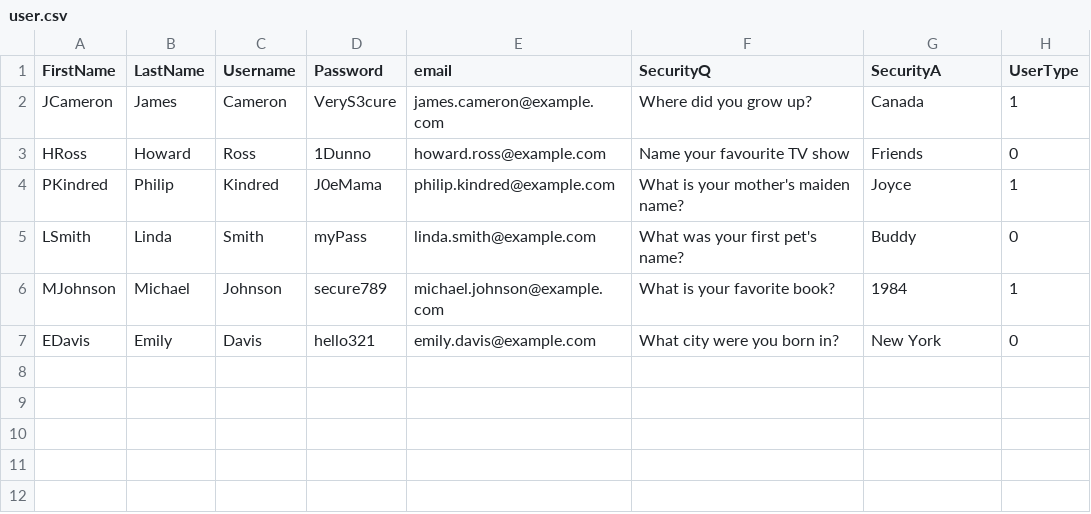
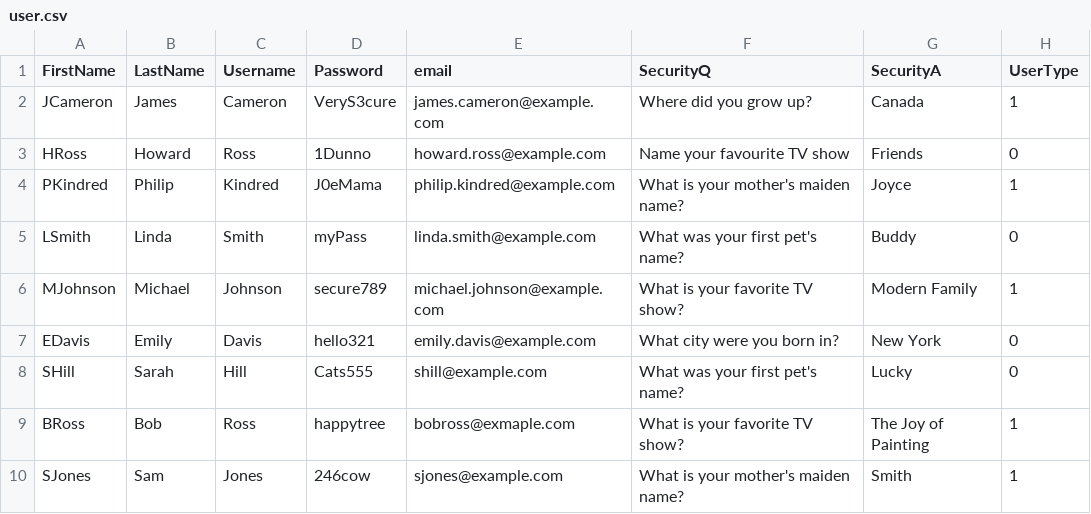
Before and after one commit to sarahh1201/EduConnect, a CSV file: v2/data/user.csv, drawn as a sheet.

```diff
--- a/v2/data/user.csv
+++ b/v2/data/user.csv
@@ -5,3 +5,6 @@ PKindred,Philip,Kindred,J0eMama,philip.kindred@example.com,What is your mother's
 LSmith,Linda,Smith,myPass,linda.smith@example.com,What was your first pet's name?,Buddy,0
-MJohnson,Michael,Johnson,secure789,michael.johnson@example.com,What is your favorite book?,1984,1
+MJohnson,Michael,Johnson,secure789,michael.johnson@example.com,What is your favorite TV show?,Modern Family,1
 EDavis,Emily,Davis,hello321,emily.davis@example.com,What city were you born in?,New York,0
+SHill,Sarah,Hill,Cats555,shill@example.com,What was your first pet's name?,Lucky,0
+BRoss,Bob,Ross,happytree,bobross@exmaple.com,What is your favorite TV show?,The Joy of Painting,1
+SJones,Sam,Jones,246cow,sjones@example.com,What is your mother's maiden name?,Smith,1
```
Also changed, not shown: v2/data/requests.csv, v2/data/tutors.csv, 21 other files.
